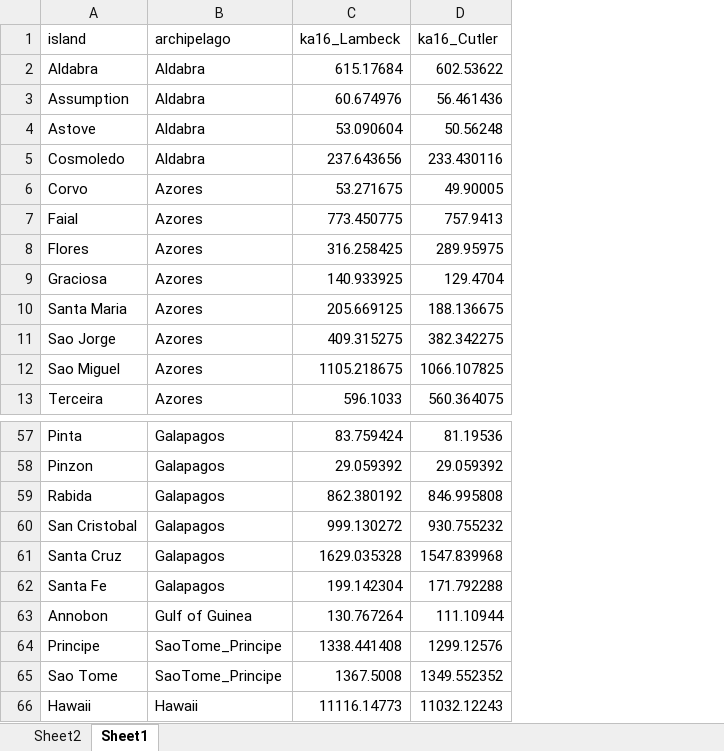
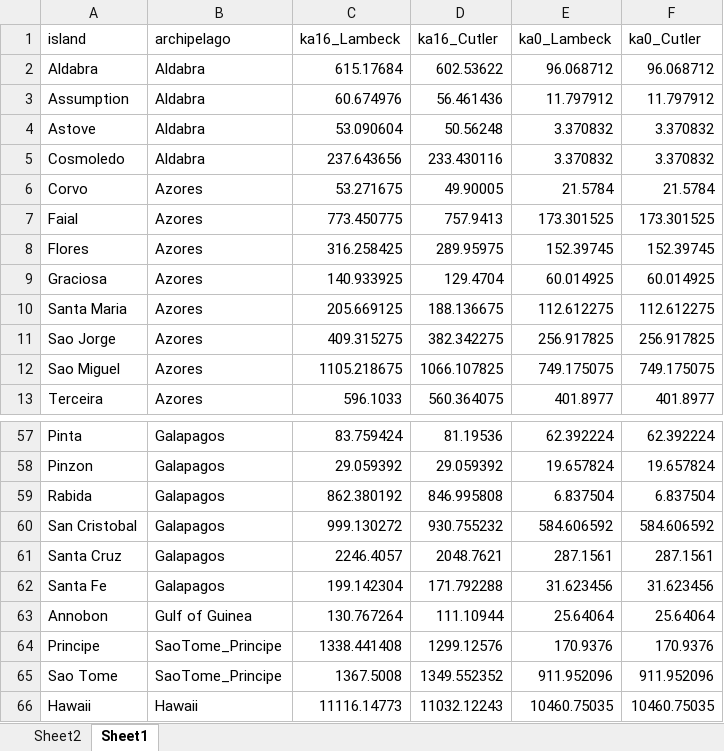
Before and after one commit to Neves-P/islandpaleoarea, an Excel workbook: data-raw/archipelagos_in_datasets_no_duplicates.xlsx, sheet Sheet1, drawn as a sheet; only a part is shown, gaps mark what is left out; values as stored, in another font and other column widths than the file's, no borders; the diff names each change by its address in the sheet, - before the commit and + after, or states it on an @@ line.

Commit message:
ÃEOD

```diff
--- a/data-raw/archipelagos_in_datasets_no_duplicates.xlsx (sheet Sheet1)
+++ b/data-raw/archipelagos_in_datasets_no_duplicates.xlsx (sheet Sheet1)
+column E (ka0_Lambeck), rows 2-13: 96.068712 | 11.797912 | 3.370832 | 3.370832 | 21.5784 | 173.301525 | 152.39745 | 60.014925 | 112.612275 | 256.917825 | 749.175075 | 401.8977; rows 57-66: 62.392224 | 19.657824 | 6.837504 | 584.606592 | 287.1561 | 31.623456 | 25.64064 | 170.9376 | 911.952096 | 10460.75035
+column F (ka0_Cutler), rows 2-13: 96.068712 | 11.797912 | 3.370832 | 3.370832 | 21.5784 | 173.301525 | 152.39745 | 60.014925 | 112.612275 | 256.917825 | 749.175075 | 401.8977; rows 57-66: 62.392224 | 19.657824 | 6.837504 | 584.606592 | 287.1561 | 31.623456 | 25.64064 | 170.9376 | 911.952096 | 10460.75035
-C61 (ka16_Lambeck): 1629.035328
+C61 (ka16_Lambeck): 2246.4057
-D61 (ka16_Cutler): 1547.839968
+D61 (ka16_Cutler): 2048.7621
```
Also changed, not shown: sheet Sheet2.
